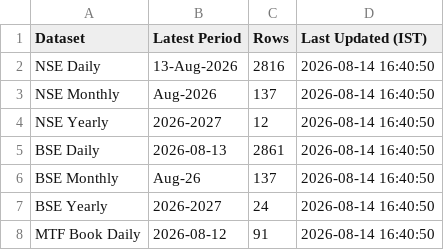
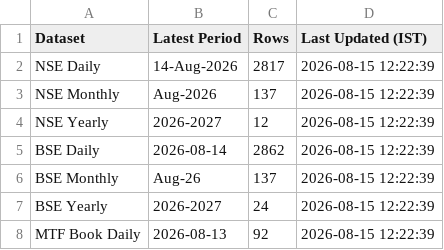
Before and after one commit to Vaibhav130195/NSE-F-O-Turnover-Data, a CSV file: status.csv, drawn as a sheet.

Commit message:
Update status.csv

```diff
--- a/status.csv
+++ b/status.csv
@@ -1,8 +1,8 @@
 Dataset,Latest Period,Rows,Last Updated (IST)
-NSE Daily,13-Aug-2026,2816,2026-08-14 16:40:50
-NSE Monthly,Aug-2026,137,2026-08-14 16:40:50
-NSE Yearly,2026-2027,12,2026-08-14 16:40:50
-BSE Daily,2026-08-13,2861,2026-08-14 16:40:50
-BSE Monthly,Aug-26,137,2026-08-14 16:40:50
-BSE Yearly,2026-2027,24,2026-08-14 16:40:50
-MTF Book Daily,2026-08-12,91,2026-08-14 16:40:50
+NSE Daily,14-Aug-2026,2817,2026-08-15 12:22:39
+NSE Monthly,Aug-2026,137,2026-08-15 12:22:39
+NSE Yearly,2026-2027,12,2026-08-15 12:22:39
+BSE Daily,2026-08-14,2862,2026-08-15 12:22:39
+BSE Monthly,Aug-26,137,2026-08-15 12:22:39
+BSE Yearly,2026-2027,24,2026-08-15 12:22:39
+MTF Book Daily,2026-08-13,92,2026-08-15 12:22:39
```
